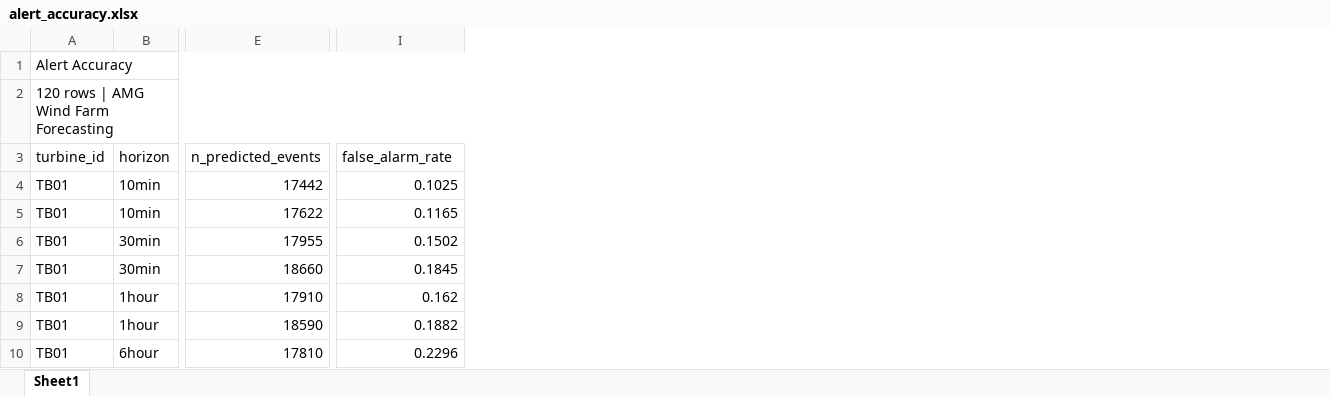
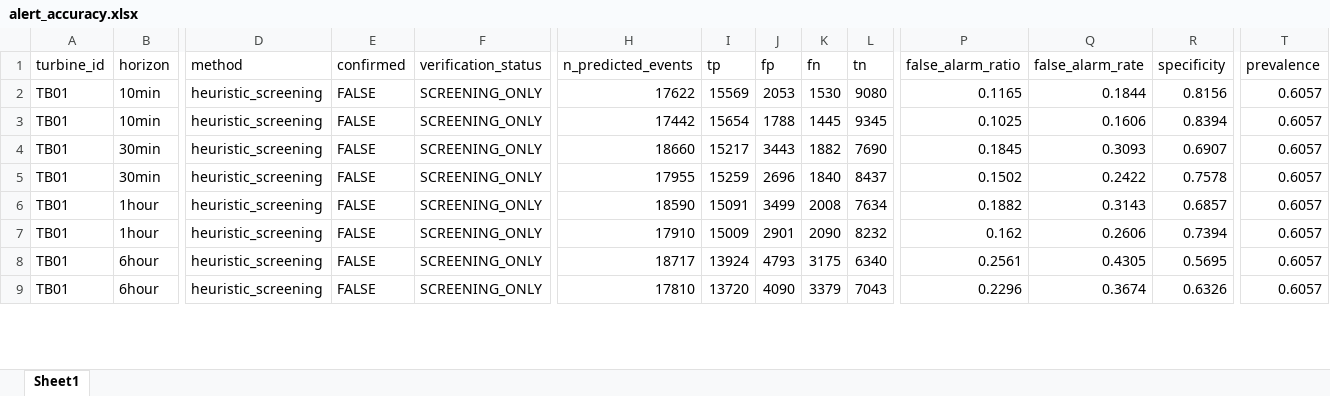
Before and after one commit to phuoc759860/Wind-Power-Prediction, an Excel workbook: outputs/xlsx/alert_accuracy.xlsx, sheet Sheet1, drawn as a sheet; only a part is shown, gaps mark what is left out; values as stored, in another font and other column widths than the file's, no cell formats; removed rows and columns are numbered as before the commit, all else as after; rows hold the shown columns only; the diff covers the shown part only; the diff names each change by its address in the sheet, - before the commit and + after, or states it on an @@ line.

```diff
--- a/outputs/xlsx/alert_accuracy.xlsx (sheet Sheet1)
+++ b/outputs/xlsx/alert_accuracy.xlsx (sheet Sheet1)
+column D (method), rows 3-9: all heuristic_screening
+column E (confirmed), rows 3-9: all FALSE
+column F (verification_status), rows 3-9: all SCREENING_ONLY
+column I (tp), rows 3-9: 15654 | 15217 | 15259 | 15091 | 15009 | 13924 | 13720
+column J (fp), rows 3-9: 1788 | 3443 | 2696 | 3499 | 2901 | 4793 | 4090
+column K (fn), rows 3-9: 1445 | 1882 | 1840 | 2008 | 2090 | 3175 | 3379
+column L (tn), rows 3-9: 9345 | 7690 | 8437 | 7634 | 8232 | 6340 | 7043
+column Q (false_alarm_rate), rows 3-9: 0.1606 | 0.3093 | 0.2422 | 0.3143 | 0.2606 | 0.4305 | 0.3674
+column R (specificity), rows 3-9: 0.8394 | 0.6907 | 0.7578 | 0.6857 | 0.7394 | 0.5695 | 0.6326
+column T (prevalence), rows 3-9: all 0.6057
-row 1: Alert Accuracy
-row 2: 120 rows | AMG Wind Farm Forecasting
-P1: false_alarm_rate
+P1: false_alarm_ratio
+row 2: TB01 | 10min | heuristic_screening | FALSE | SCREENING_ONLY | 17622 | 15569 | 2053 | 1530 | 9080 | 0.1165 | 0.1844 | 0.8156 | 0.6057
-B4 (horizon): 10min
+B4 (horizon): 30min
-H4 (n_predicted_events): 17622
+H4 (n_predicted_events): 18660
-P4 (false_alarm_ratio): 0.1165
+P4 (false_alarm_ratio): 0.1845
-B6 (horizon): 30min
+B6 (horizon): 1hour
-H6 (n_predicted_events): 18660
+H6 (n_predicted_events): 18590
-P6 (false_alarm_ratio): 0.1845
+P6 (false_alarm_ratio): 0.1882
-B8 (horizon): 1hour
+B8 (horizon): 6hour
-H8 (n_predicted_events): 18590
+H8 (n_predicted_events): 18717
-P8 (false_alarm_ratio): 0.1882
+P8 (false_alarm_ratio): 0.2561
```
Also changed, not shown: 11 added rows, 12 removed rows, 36 moved rows and 76 edited cells elsewhere in this sheet, cell formats, outputs/xlsx/anomaly_accuracy.xlsx, 15 other files.
